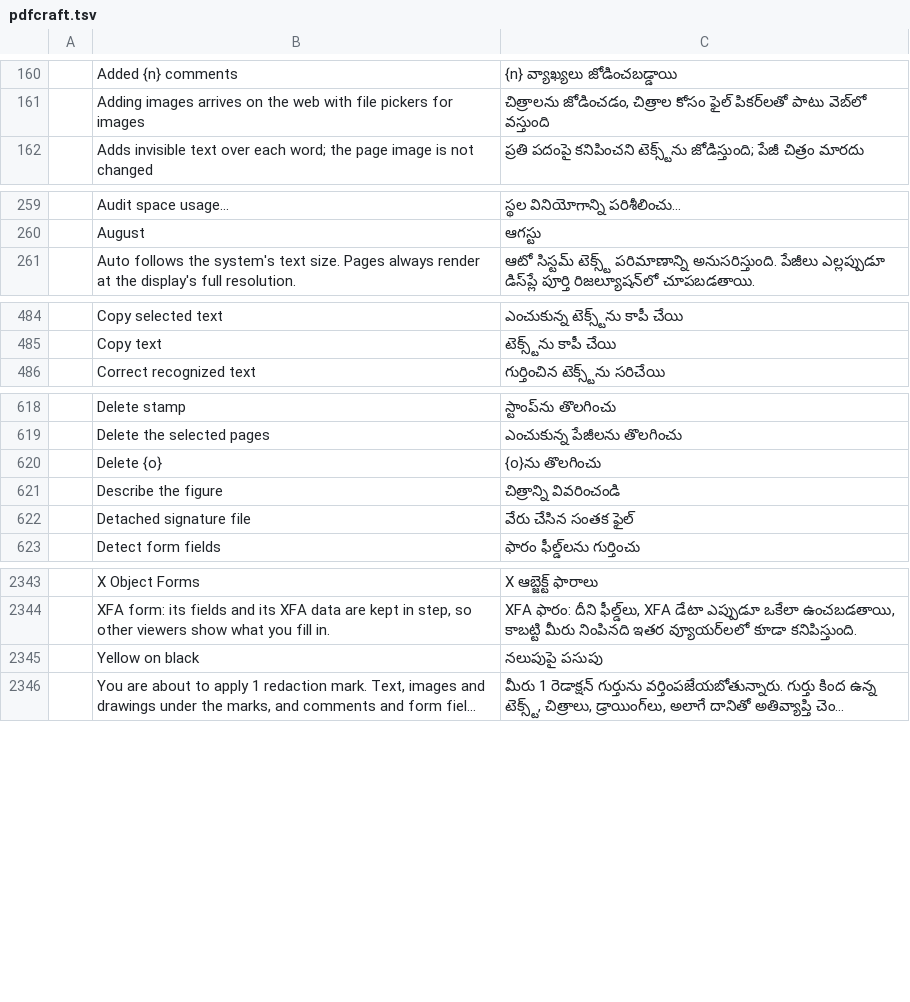
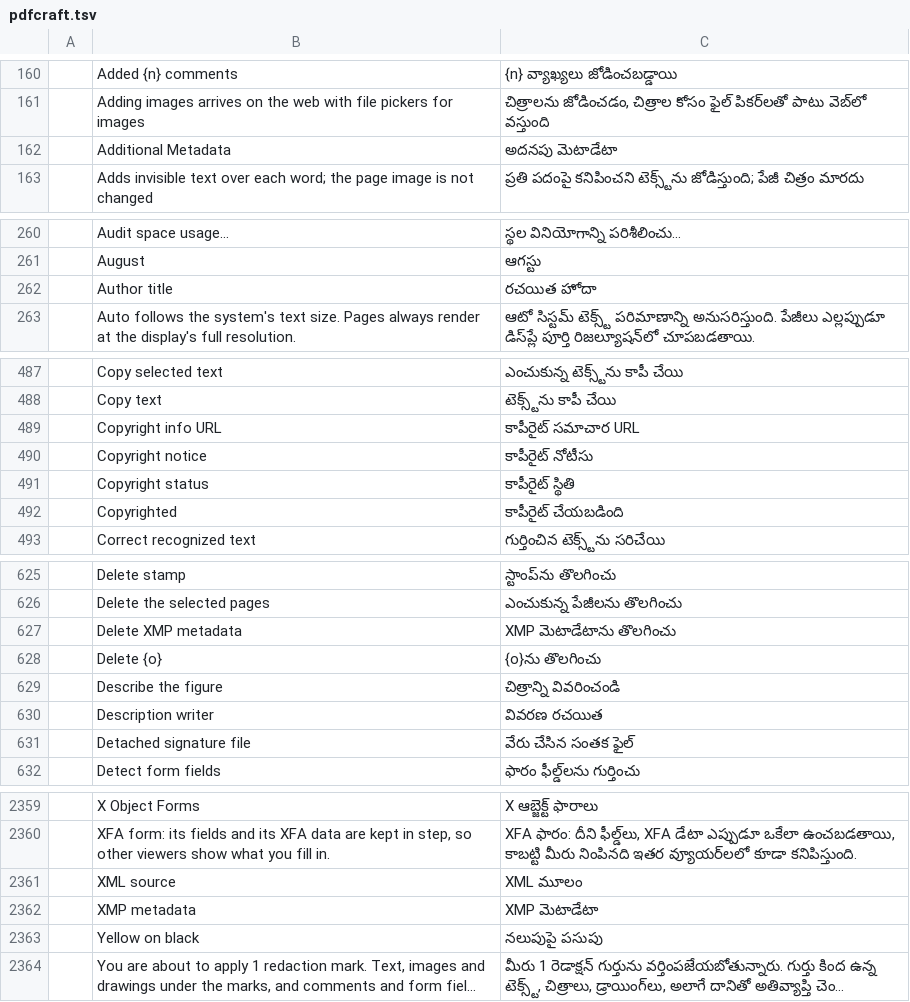
Before and after one commit to BBQ-MAN/craft-i18n, a TSV file: locales/te/pdfcraft.tsv, drawn as a sheet; only a part is shown, gaps mark what is left out; long unchanged cells end in …; the diff covers the shown part only; the diff names each change by its address in the sheet, - before the commit and + after, or states it on an @@ line.

```diff
--- a/locales/te/pdfcraft.tsv
+++ b/locales/te/pdfcraft.tsv
+row 162:  | Additional Metadata | అదనపు మెటాడేటా
+row 262:  | Author title | రచయిత హోదా
+row 489:  | Copyright info URL | కాపీరైట్ సమాచార URL
+row 490:  | Copyright notice | కాపీరైట్ నోటీసు
+row 491:  | Copyright status | కాపీరైట్ స్థితి
+row 492:  | Copyrighted | కాపీరైట్ చేయబడింది
+row 627:  | Delete XMP metadata | XMP మెటాడేటాను తొలగించు
+row 630:  | Description writer | వివరణ రచయిత
+row 2361:  | XML source | XML మూలం
+row 2362:  | XMP metadata | XMP మెటాడేటా
```
Also changed, not shown: 8 added rows elsewhere in this file, locales/ar/pdfcraft.tsv, locales/bg/pdfcraft.tsv, 19 other files.
